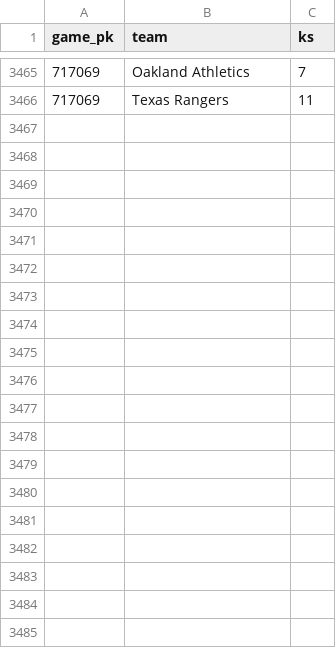
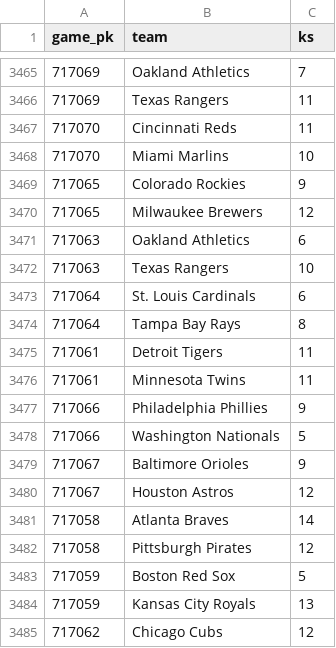
Before and after one commit to chadallison/mlb_cpr, a CSV file: all_game_ks.csv, drawn as a sheet; only a part is shown, gaps mark what is left out; the diff covers the shown part only; the diff names each change by its address in the sheet, - before the commit and + after, or states it on an @@ line.

```diff
--- a/all_game_ks.csv
+++ b/all_game_ks.csv
+row 3467: 717070 | Cincinnati Reds | 11
+row 3468: 717070 | Miami Marlins | 10
+row 3469: 717065 | Colorado Rockies | 9
+row 3470: 717065 | Milwaukee Brewers | 12
+row 3471: 717063 | Oakland Athletics | 6
+row 3472: 717063 | Texas Rangers | 10
+row 3473: 717064 | St. Louis Cardinals | 6
+row 3474: 717064 | Tampa Bay Rays | 8
+row 3475: 717061 | Detroit Tigers | 11
+row 3476: 717061 | Minnesota Twins | 11
+row 3477: 717066 | Philadelphia Phillies | 9
+row 3478: 717066 | Washington Nationals | 5
+row 3479: 717067 | Baltimore Orioles | 9
+row 3480: 717067 | Houston Astros | 12
+row 3481: 717058 | Atlanta Braves | 14
+row 3482: 717058 | Pittsburgh Pirates | 12
+row 3483: 717059 | Boston Red Sox | 5
+row 3484: 717059 | Kansas City Royals | 13
+row 3485: 717062 | Chicago Cubs | 12
```
Also changed, not shown: 11 added rows elsewhere in this file, all_game_hrs.csv, all_game_pks.csv, 32 other files.
